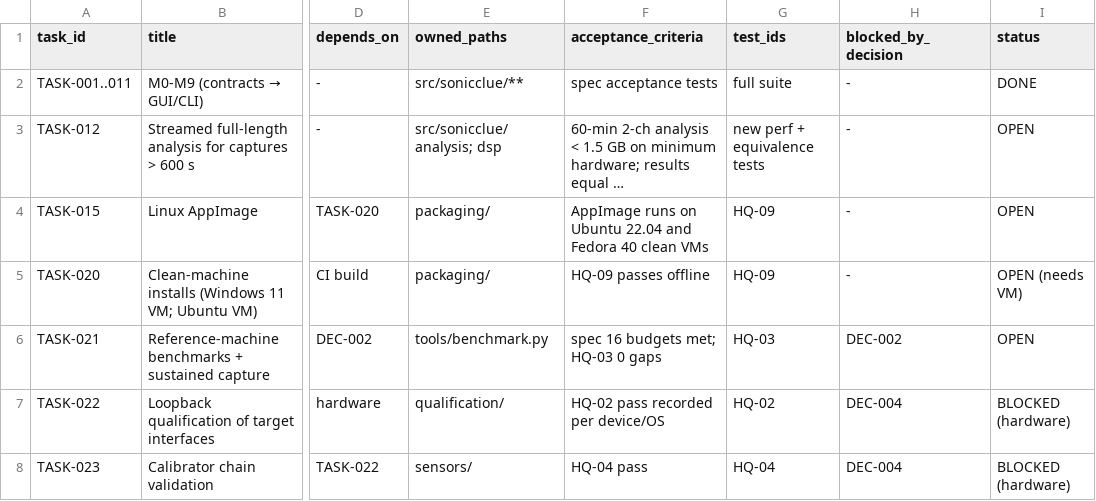
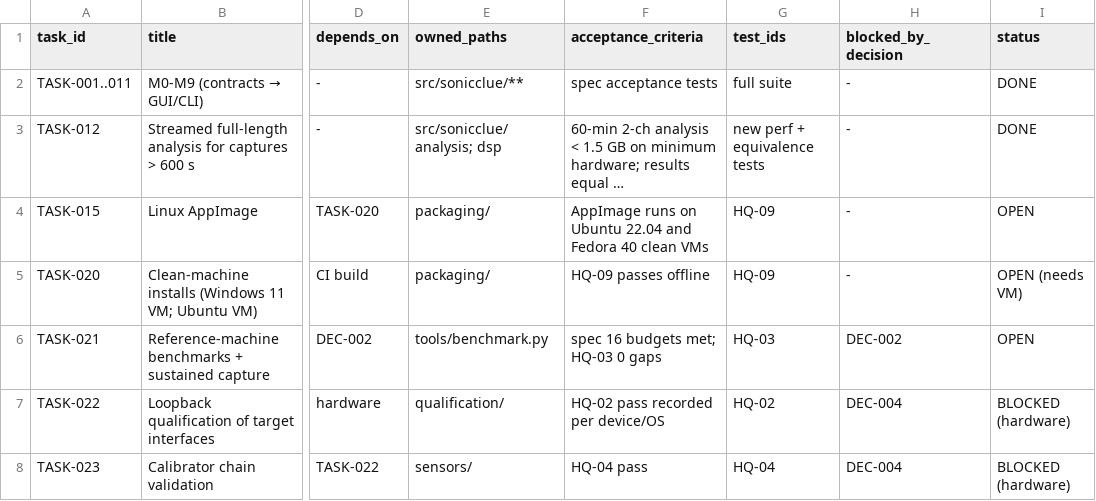
Before and after one commit to djshellshoxxx/SoniClue, a CSV file: docs/specs/matrices/backlog.csv, drawn as a sheet; only a part is shown, gaps mark what is left out; long unchanged cells end in …; the diff names each change by its address in the sheet, - before the commit and + after, or states it on an @@ line.

```diff
--- a/docs/specs/matrices/backlog.csv
+++ b/docs/specs/matrices/backlog.csv
-I3 (status): OPEN
+I3 (status): DONE
```
Also changed, not shown: 8 other files.
